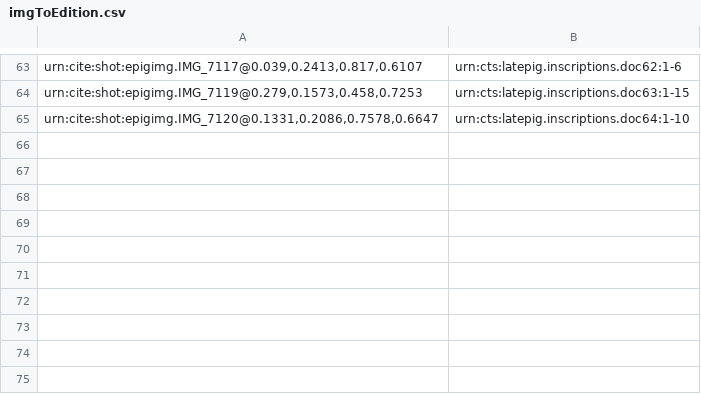
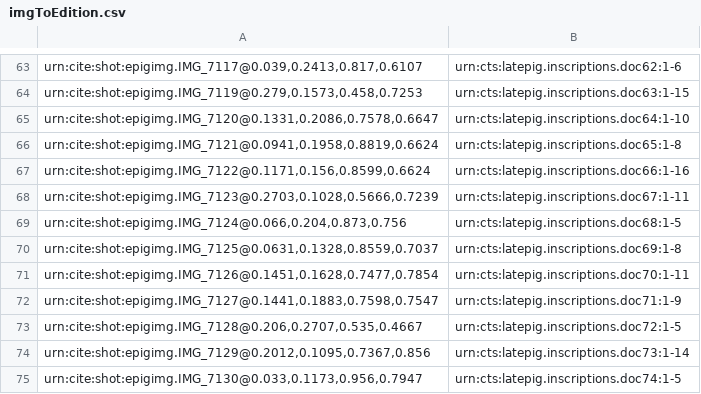
Before and after one commit to neelsmith/latinsrcs, a CSV file: indices/imgToEdition.csv, drawn as a sheet; only a part is shown, gaps mark what is left out; the diff names each change by its address in the sheet, - before the commit and + after, or states it on an @@ line.

Commit message:
Update imgToEdition.csv

```diff
--- a/indices/imgToEdition.csv
+++ b/indices/imgToEdition.csv
+row 66: urn:cite:shot:epigimg.IMG_7121@0.0941,0.1958,0.8819,0.6624 | urn:cts:latepig.inscriptions.doc65:1-8
+row 67: urn:cite:shot:epigimg.IMG_7122@0.1171,0.156,0.8599,0.6624 | urn:cts:latepig.inscriptions.doc66:1-16
+row 68: urn:cite:shot:epigimg.IMG_7123@0.2703,0.1028,0.5666,0.7239 | urn:cts:latepig.inscriptions.doc67:1-11
+row 69: urn:cite:shot:epigimg.IMG_7124@0.066,0.204,0.873,0.756 | urn:cts:latepig.inscriptions.doc68:1-5
+row 70: urn:cite:shot:epigimg.IMG_7125@0.0631,0.1328,0.8559,0.7037 | urn:cts:latepig.inscriptions.doc69:1-8
+row 71: urn:cite:shot:epigimg.IMG_7126@0.1451,0.1628,0.7477,0.7854 | urn:cts:latepig.inscriptions.doc70:1-11
+row 72: urn:cite:shot:epigimg.IMG_7127@0.1441,0.1883,0.7598,0.7547 | urn:cts:latepig.inscriptions.doc71:1-9
+row 73: urn:cite:shot:epigimg.IMG_7128@0.206,0.2707,0.535,0.4667 | urn:cts:latepig.inscriptions.doc72:1-5
+row 74: urn:cite:shot:epigimg.IMG_7129@0.2012,0.1095,0.7367,0.856 | urn:cts:latepig.inscriptions.doc73:1-14
+row 75: urn:cite:shot:epigimg.IMG_7130@0.033,0.1173,0.956,0.7947 | urn:cts:latepig.inscriptions.doc74:1-5
```
